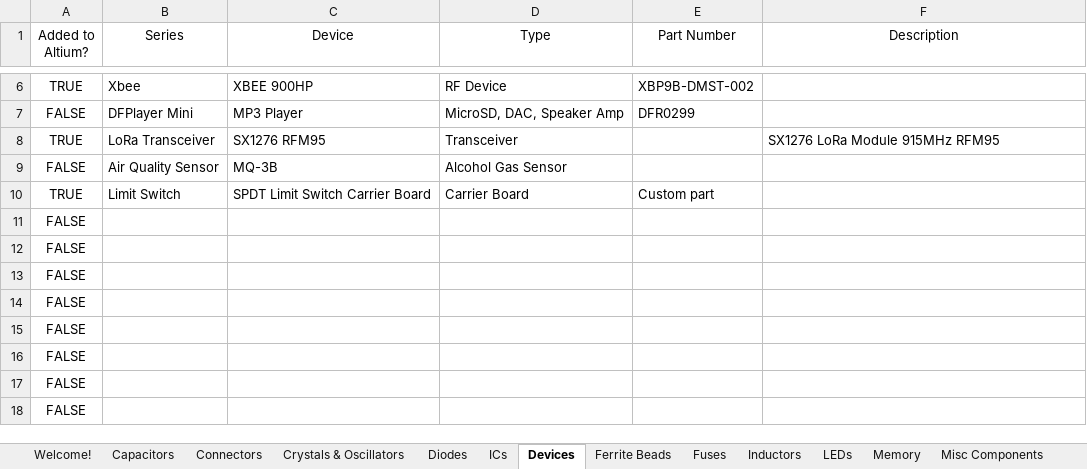
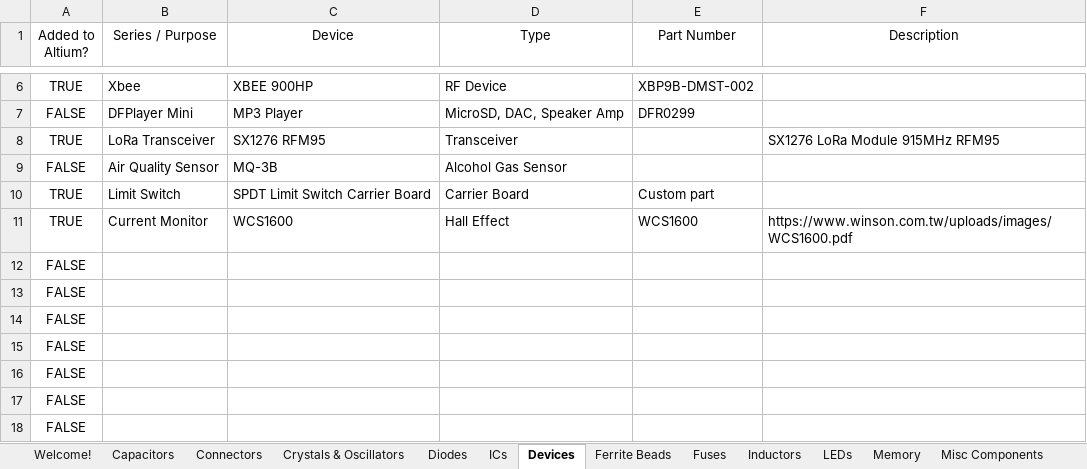
Before and after one commit to uf-mil-electrical/MIL-Altium, an Excel workbook: Altium Parts.xlsx, sheet Devices, drawn as a sheet; only a part is shown, gaps mark what is left out; values as stored, in another font and other column widths than the file's, no borders; table styles not drawn; removed rows and columns are numbered as before the commit, all else as after; the diff names each change by its address in the sheet, - before the commit and + after, or states it on an @@ line.

```diff
--- a/Altium Parts.xlsx (sheet Devices)
+++ b/Altium Parts.xlsx (sheet Devices)
-B1: Series
+B1: Series / Purpose
-row 11: FALSE
+row 11: TRUE | Current Monitor | WCS1600 | Hall Effect | WCS1600 | https://www.winson.com.tw/uploads/images/WCS1600.pdf
```
Also changed, not shown: sheet Connectors, sheet Resistors, sheet Crystals & Oscillators, sheet Inductors, sheet ICs, sheet Voltage Regulators, 20 other files.
